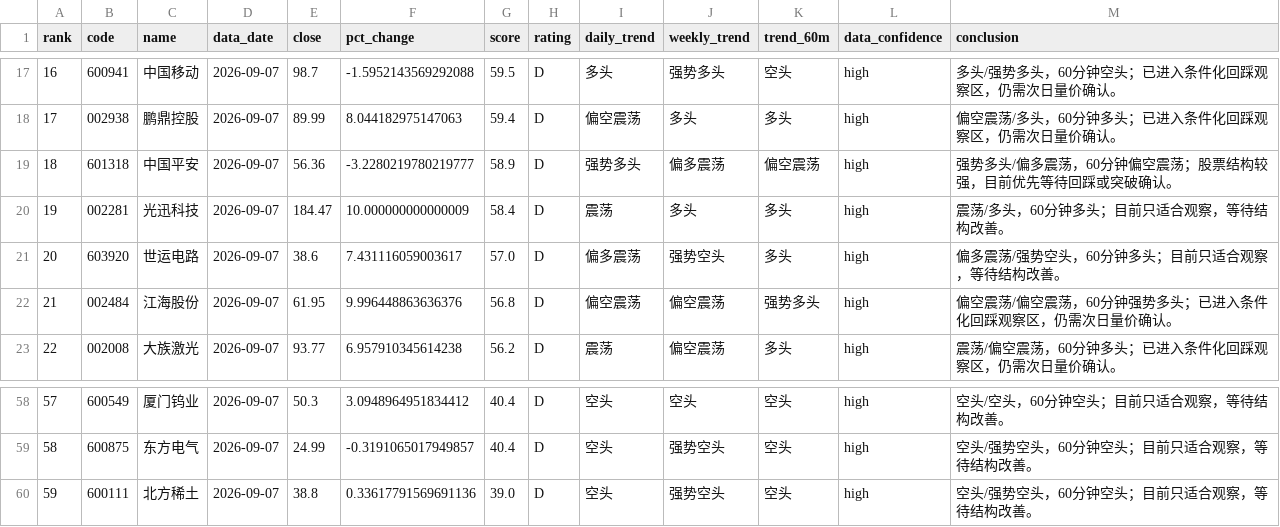
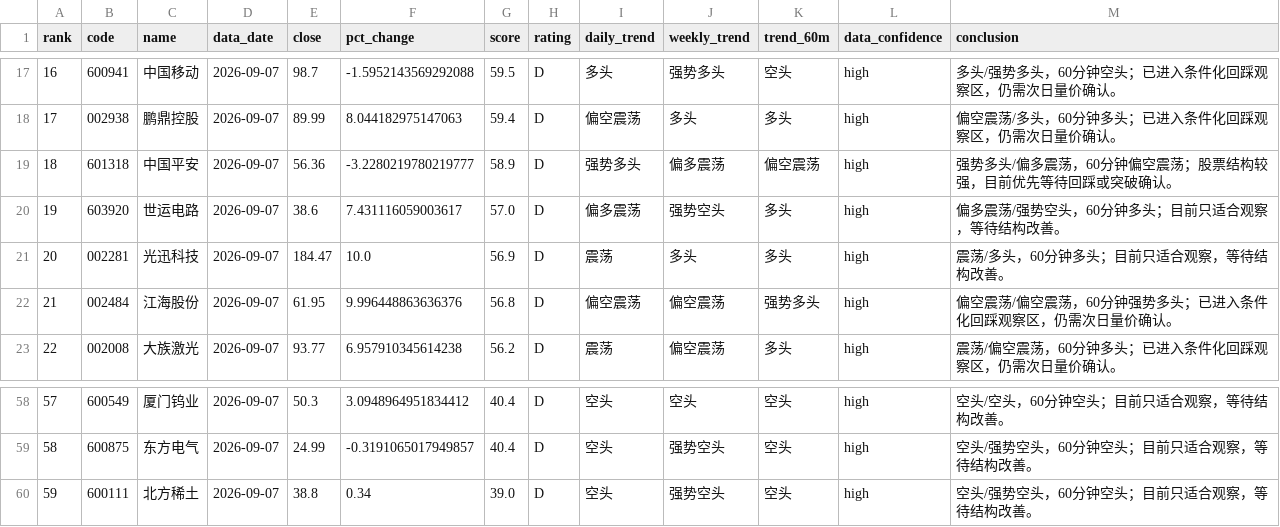
Before and after one commit to jjjbhbk582-hub/daily_stock_analysis, a CSV file: close_review_engine/data/processed/2026-09-07/ranking.csv, drawn as a sheet; only a part is shown, gaps mark what is left out; removed rows and columns are numbered as before the commit, all else as after; the diff covers the shown part only; the diff names each change by its address in the sheet, - before the commit and + after, or states it on an @@ line.

```diff
--- a/close_review_engine/data/processed/2026-09-07/ranking.csv
+++ b/close_review_engine/data/processed/2026-09-07/ranking.csv
@@ column A (rank) renumbered between rows 4 and 51 @@
-row 20: 19 | 002281 | 光迅科技 | 2026-09-07 | 184.47 | 10.000000000000009 | 58.4 | D | 震荡 | 多头 | 多头 | high | 震荡/多头，60分钟多头；目前只适合观察，等待结构改善。
+row 21: 20 | 002281 | 光迅科技 | 2026-09-07 | 184.47 | 10.0 | 56.9 | D | 震荡 | 多头 | 多头 | high | 震荡/多头，60分钟多头；目前只适合观察，等待结构改善。
-F60 (pct_change): 0.33617791569691136
+F60 (pct_change): 0.34
```
Also changed, not shown: 5 added rows, 5 removed rows and 5 edited cells elsewhere in this file, 4 other files.
